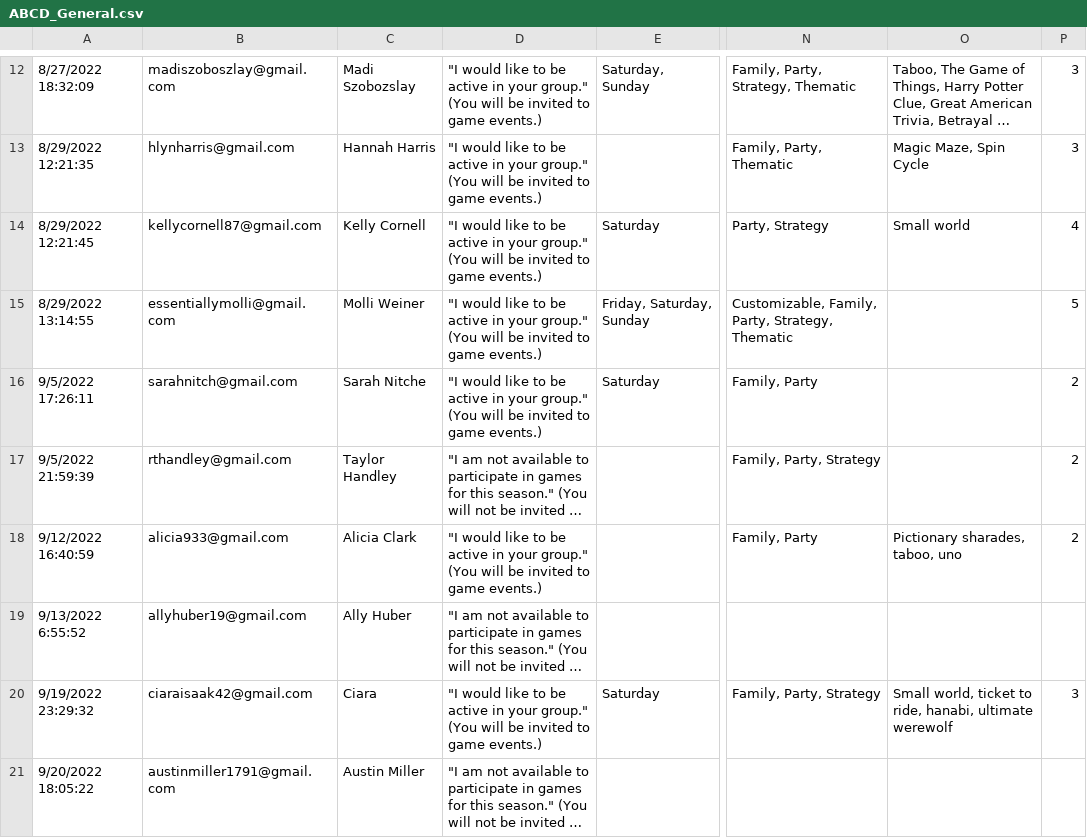
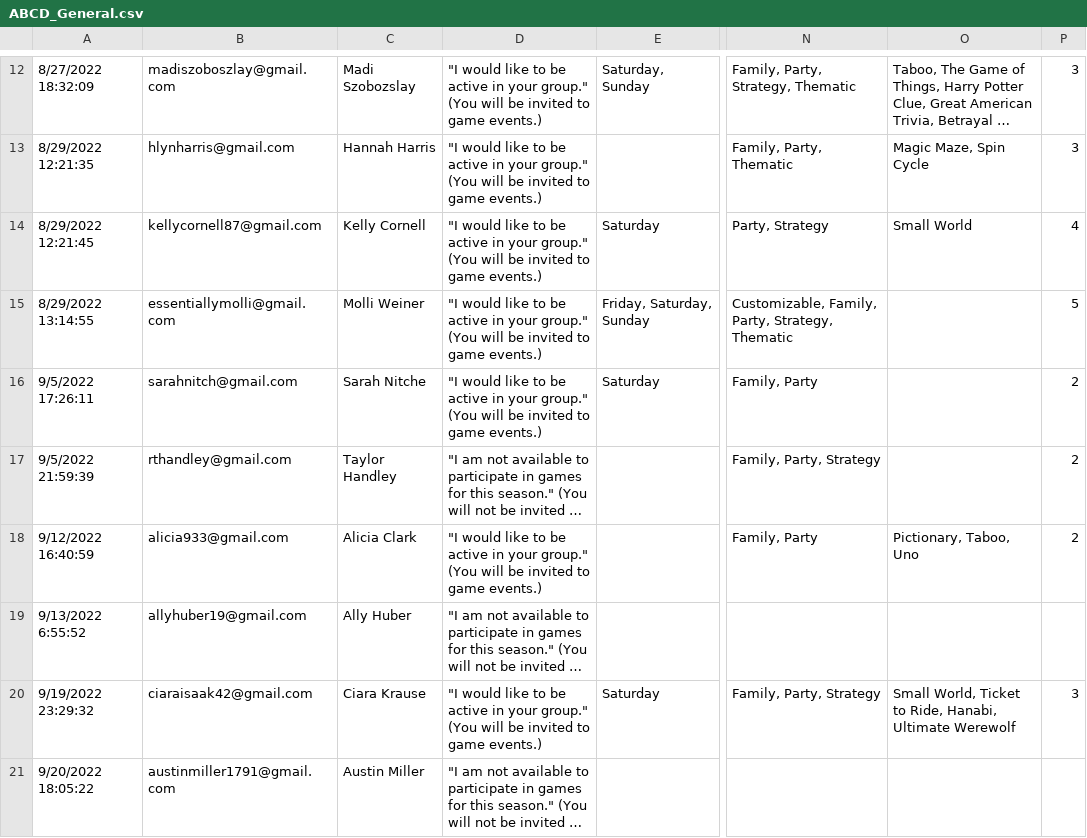
Before and after one commit to CategorIAN/ABCD, a CSV file: ABCD_General.csv, drawn as a sheet; only a part is shown, gaps mark what is left out; long unchanged cells end in …; the diff covers the shown part only; the diff names each change by its address in the sheet, - before the commit and + after, or states it on an @@ line.

```diff
--- a/ABCD_General.csv
+++ b/ABCD_General.csv
-O14: Small world
+O14: Small World
-O18: Pictionary sharades, taboo, uno
+O18: Pictionary, Taboo, Uno
-C20: Ciara
+C20: Ciara Krause
-O20: Small world, ticket to ride, hanabi, ultimate werewolf
+O20: Small World, Ticket to Ride, Hanabi, Ultimate Werewolf
```
Also changed, not shown: 2 added rows and 5 edited cells elsewhere in this file, ABCD/ABCD_allergies.csv, ABCD_availability.csv, 11 other files.
